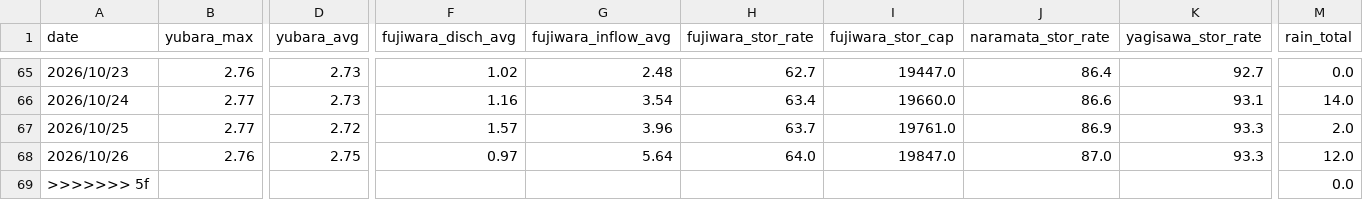
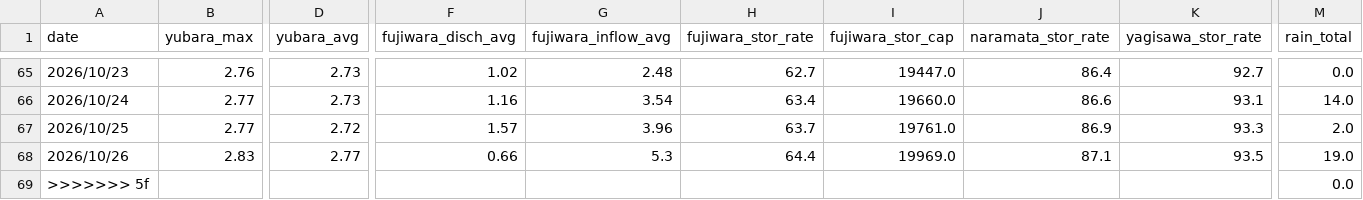
Before and after one commit to tetsucanyons-cell/tone-river-water, a CSV file: data/history/daily_2026.csv, drawn as a sheet; only a part is shown, gaps mark what is left out; the diff covers the shown part only; the diff names each change by its address in the sheet, - before the commit and + after, or states it on an @@ line.

```diff
--- a/data/history/daily_2026.csv
+++ b/data/history/daily_2026.csv
-B68 (yubara_max): 2.76
+B68 (yubara_max): 2.83
-D68 (yubara_avg): 2.75
+D68 (yubara_avg): 2.77
-F68 (fujiwara_disch_avg): 0.97
+F68 (fujiwara_disch_avg): 0.66
-G68 (fujiwara_inflow_avg): 5.64
+G68 (fujiwara_inflow_avg): 5.3
-H68 (fujiwara_stor_rate): 64.0
+H68 (fujiwara_stor_rate): 64.4
-I68 (fujiwara_stor_cap): 19847.0
+I68 (fujiwara_stor_cap): 19969.0
-J68 (naramata_stor_rate): 87.0
+J68 (naramata_stor_rate): 87.1
-K68 (yagisawa_stor_rate): 93.3
+K68 (yagisawa_stor_rate): 93.5
-M68 (rain_total): 12.0
+M68 (rain_total): 19.0
```
Also changed, not shown: 1 edited cell elsewhere in this file, data/history/2026-10.csv, public/data/history/2026-10.csv, 5 other files.
